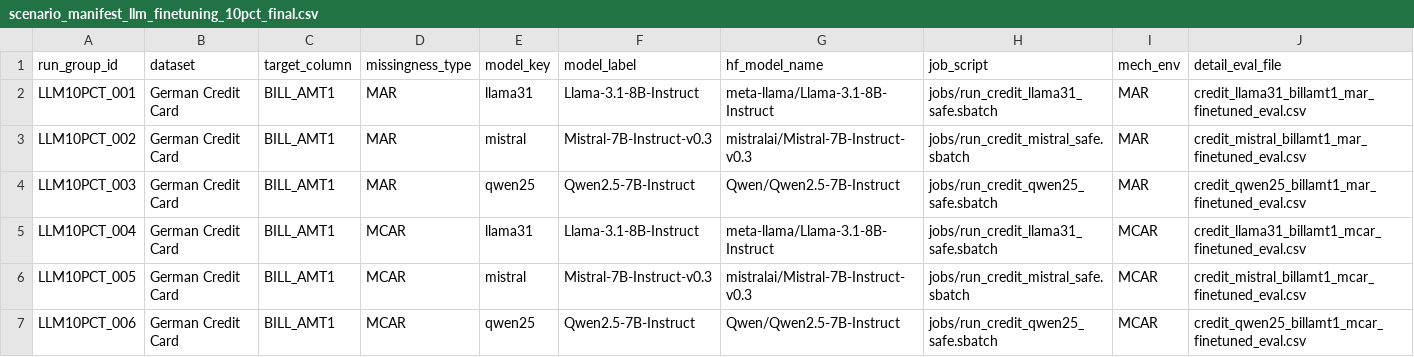
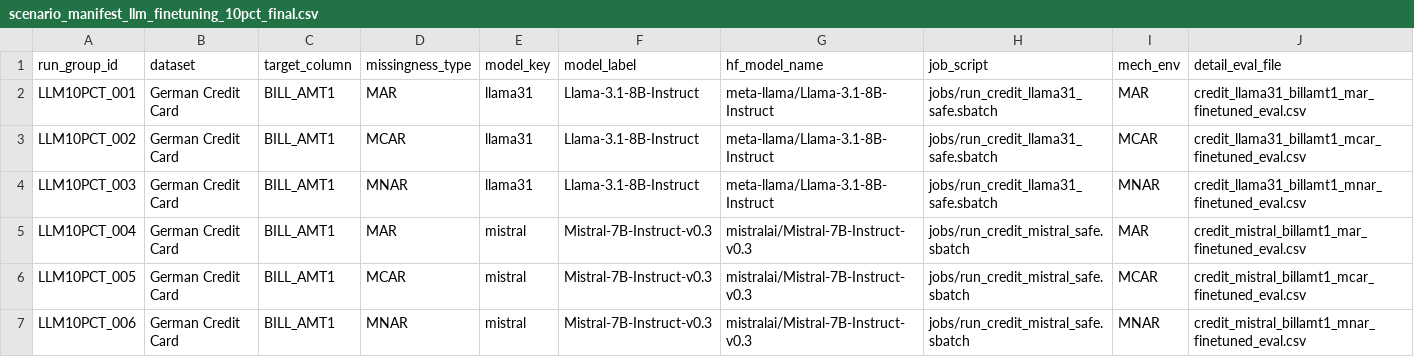
Before and after one commit to jana-wue/masterthesis, a CSV file: scenario_manifest_llm_finetuning_10pct_final.csv, drawn as a sheet; only a part is shown; the diff covers the shown part only.

```diff
--- a/scenario_manifest_llm_finetuning_10pct_final.csv
+++ b/scenario_manifest_llm_finetuning_10pct_final.csv
@@ -2,6 +2,6 @@ run_group_id,dataset,target_column,missingness_type,model_key,model_label,hf_mod
 LLM10PCT_001,German Credit Card,BILL_AMT1,MAR,llama31,Llama-3.1-8B-Instruct,meta-llama/Llama-3.1-8B-Instruct,jobs/run_credit_llama31_safe.sbatch,MAR,credit_llama31_billamt1_mar_finetuned_eval.csv
-LLM10PCT_002,German Credit Card,BILL_AMT1,MAR,mistral,Mistral-7B-Instruct-v0.3,mistralai/Mistral-7B-Instruct-v0.3,jobs/run_credit_mistral_safe.sbatch,MAR,credit_mistral_billamt1_mar_finetuned_eval.csv
-LLM10PCT_003,German Credit Card,BILL_AMT1,MAR,qwen25,Qwen2.5-7B-Instruct,Qwen/Qwen2.5-7B-Instruct,jobs/run_credit_qwen25_safe.sbatch,MAR,credit_qwen25_billamt1_mar_finetuned_eval.csv
-LLM10PCT_004,German Credit Card,BILL_AMT1,MCAR,llama31,Llama-3.1-8B-Instruct,meta-llama/Llama-3.1-8B-Instruct,jobs/run_credit_llama31_safe.sbatch,MCAR,credit_llama31_billamt1_mcar_finetuned_eval.csv
+LLM10PCT_002,German Credit Card,BILL_AMT1,MCAR,llama31,Llama-3.1-8B-Instruct,meta-llama/Llama-3.1-8B-Instruct,jobs/run_credit_llama31_safe.sbatch,MCAR,credit_llama31_billamt1_mcar_finetuned_eval.csv
+LLM10PCT_003,German Credit Card,BILL_AMT1,MNAR,llama31,Llama-3.1-8B-Instruct,meta-llama/Llama-3.1-8B-Instruct,jobs/run_credit_llama31_safe.sbatch,MNAR,credit_llama31_billamt1_mnar_finetuned_eval.csv
+LLM10PCT_004,German Credit Card,BILL_AMT1,MAR,mistral,Mistral-7B-Instruct-v0.3,mistralai/Mistral-7B-Instruct-v0.3,jobs/run_credit_mistral_safe.sbatch,MAR,credit_mistral_billamt1_mar_finetuned_eval.csv
 LLM10PCT_005,German Credit Card,BILL_AMT1,MCAR,mistral,Mistral-7B-Instruct-v0.3,mistralai/Mistral-7B-Instruct-v0.3,jobs/run_credit_mistral_safe.sbatch,MCAR,credit_mistral_billamt1_mcar_finetuned_eval.csv
-LLM10PCT_006,German Credit Card,BILL_AMT1,MCAR,qwen25,Qwen2.5-7B-Instruct,Qwen/Qwen2.5-7B-Instruct,jobs/run_credit_qwen25_safe.sbatch,MCAR,credit_qwen25_billamt1_mcar_finetuned_eval.csv
+LLM10PCT_006,German Credit Card,BILL_AMT1,MNAR,mistral,Mistral-7B-Instruct-v0.3,mistralai/Mistral-7B-Instruct-v0.3,jobs/run_credit_mistral_safe.sbatch,MNAR,credit_mistral_billamt1_mnar_finetuned_eval.csv
```
Also changed, not shown: 98 edited cells elsewhere in this file, data/results/imputation_results.csv, data/results/imputation_results_nrsme.csv, 9 other files.
